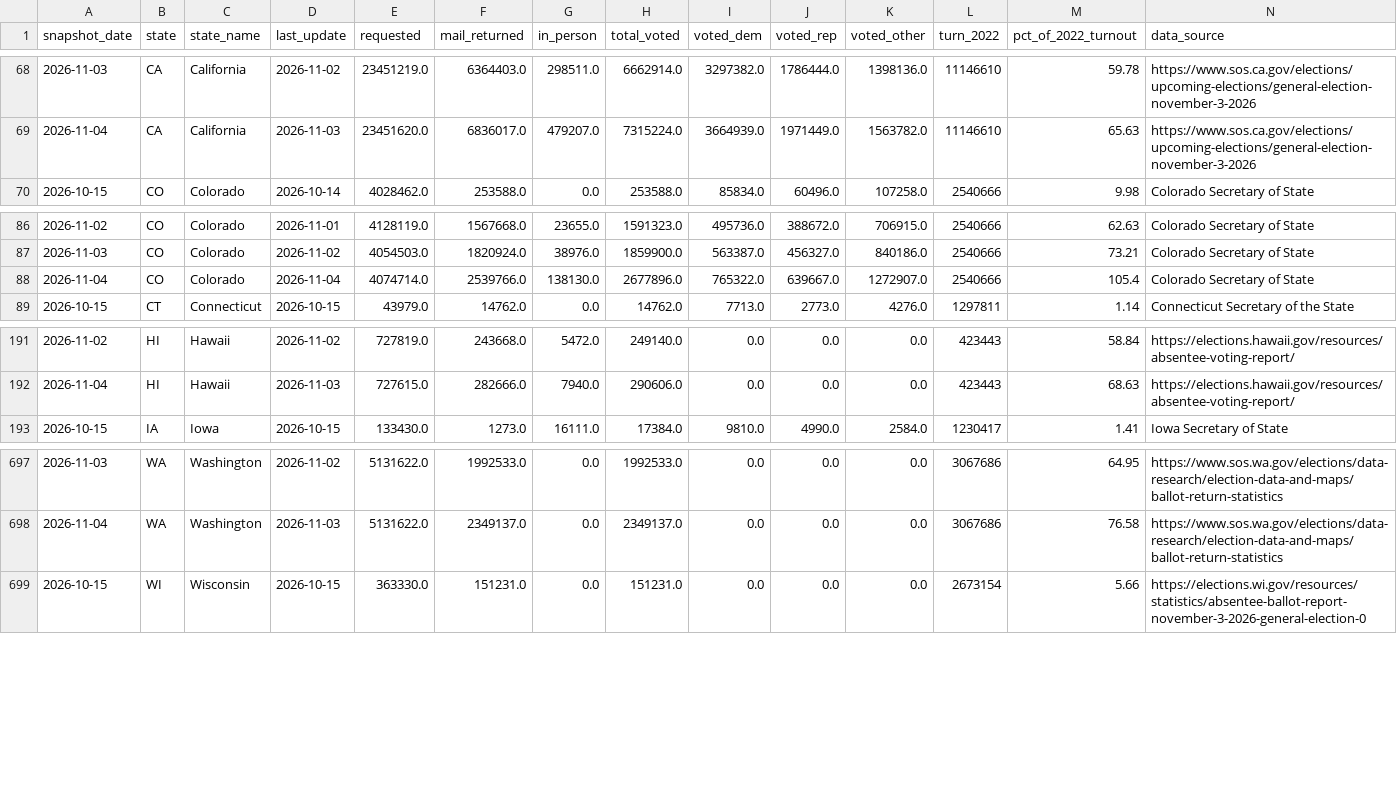
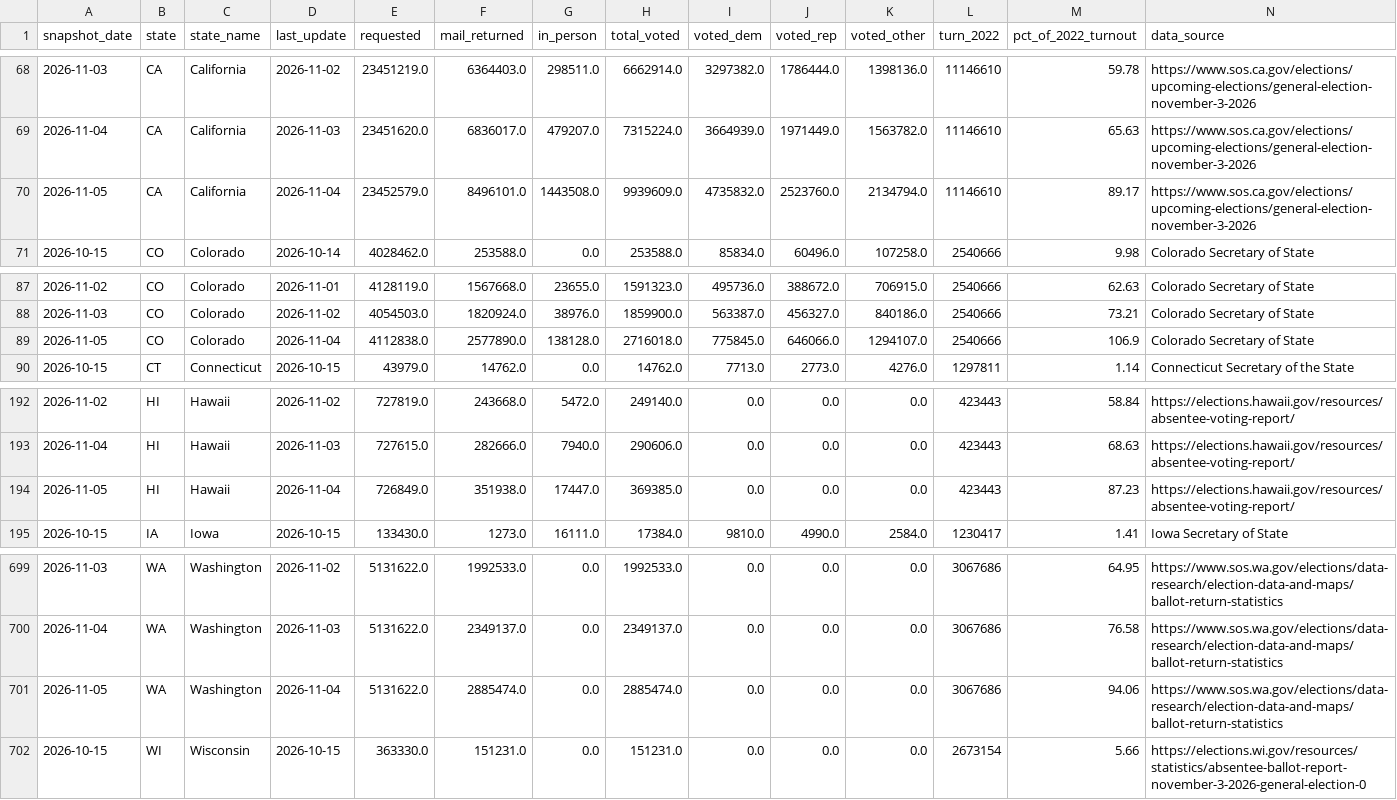
Before and after one commit to homedoctorpro/election-tracker, a CSV file: data/history/ev_by_update.csv, drawn as a sheet; only a part is shown, gaps mark what is left out.

```diff
--- a/data/history/ev_by_update.csv
+++ b/data/history/ev_by_update.csv
@@ -69,2 +69,3 @@ snapshot_date,state,state_name,last_update,requested,mail_returned,in_person,tot
 2026-11-04,CA,California,2026-11-03,23451620.0,6836017.0,479207.0,7315224.0,3664939.0,1971449.0,1563782.0,11146610,65.63,https://www.sos.ca.gov/elections/upcoming-elections/general-election-november-3-2026
+2026-11-05,CA,California,2026-11-04,23452579.0,8496101.0,1443508.0,9939609.0,4735832.0,2523760.0,2134794.0,11146610,89.17,https://www.sos.ca.gov/elections/upcoming-elections/general-election-november-3-2026
 2026-10-15,CO,Colorado,2026-10-14,4028462.0,253588.0,0.0,253588.0,85834.0,60496.0,107258.0,2540666,9.98,Colorado Secretary of State
@@ -87,3 +88,3 @@ snapshot_date,state,state_name,last_update,requested,mail_returned,in_person,tot
 2026-11-03,CO,Colorado,2026-11-02,4054503.0,1820924.0,38976.0,1859900.0,563387.0,456327.0,840186.0,2540666,73.21,Colorado Secretary of State
-2026-11-04,CO,Colorado,2026-11-04,4074714.0,2539766.0,138130.0,2677896.0,765322.0,639667.0,1272907.0,2540666,105.4,Colorado Secretary of State
+2026-11-05,CO,Colorado,2026-11-04,4112838.0,2577890.0,138128.0,2716018.0,775845.0,646066.0,1294107.0,2540666,106.9,Colorado Secretary of State
 2026-10-15,CT,Connecticut,2026-10-15,43979.0,14762.0,0.0,14762.0,7713.0,2773.0,4276.0,1297811,1.14,Connecticut Secretary of the State
@@ -192,2 +193,3 @@ snapshot_date,state,state_name,last_update,requested,mail_returned,in_person,tot
 2026-11-04,HI,Hawaii,2026-11-03,727615.0,282666.0,7940.0,290606.0,0.0,0.0,0.0,423443,68.63,https://elections.hawaii.gov/resources/absentee-voting-report/
+2026-11-05,HI,Hawaii,2026-11-04,726849.0,351938.0,17447.0,369385.0,0.0,0.0,0.0,423443,87.23,https://elections.hawaii.gov/resources/absentee-voting-report/
 2026-10-15,IA,Iowa,2026-10-15,133430.0,1273.0,16111.0,17384.0,9810.0,4990.0,2584.0,1230417,1.41,Iowa Secretary of State
@@ -698,2 +700,3 @@ snapshot_date,state,state_name,last_update,requested,mail_returned,in_person,tot
 2026-11-04,WA,Washington,2026-11-03,5131622.0,2349137.0,0.0,2349137.0,0.0,0.0,0.0,3067686,76.58,https://www.sos.wa.gov/elections/data-research/election-data-and-maps/ballot-return-statistics
+2026-11-05,WA,Washington,2026-11-04,5131622.0,2885474.0,0.0,2885474.0,0.0,0.0,0.0,3067686,94.06,https://www.sos.wa.gov/elections/data-research/election-data-and-maps/ballot-return-statistics
 2026-10-15,WI,Wisconsin,2026-10-15,363330.0,151231.0,0.0,151231.0,0.0,0.0,0.0,2673154,5.66,https://elections.wi.gov/resources/statistics/absentee-ballot-report-november-3-2026-general-election-0
```
Also changed, not shown: data/history/tx_precincts/2026-10-29.csv, data/history/tx_precincts/2026-10-30.csv, 11 other files.
